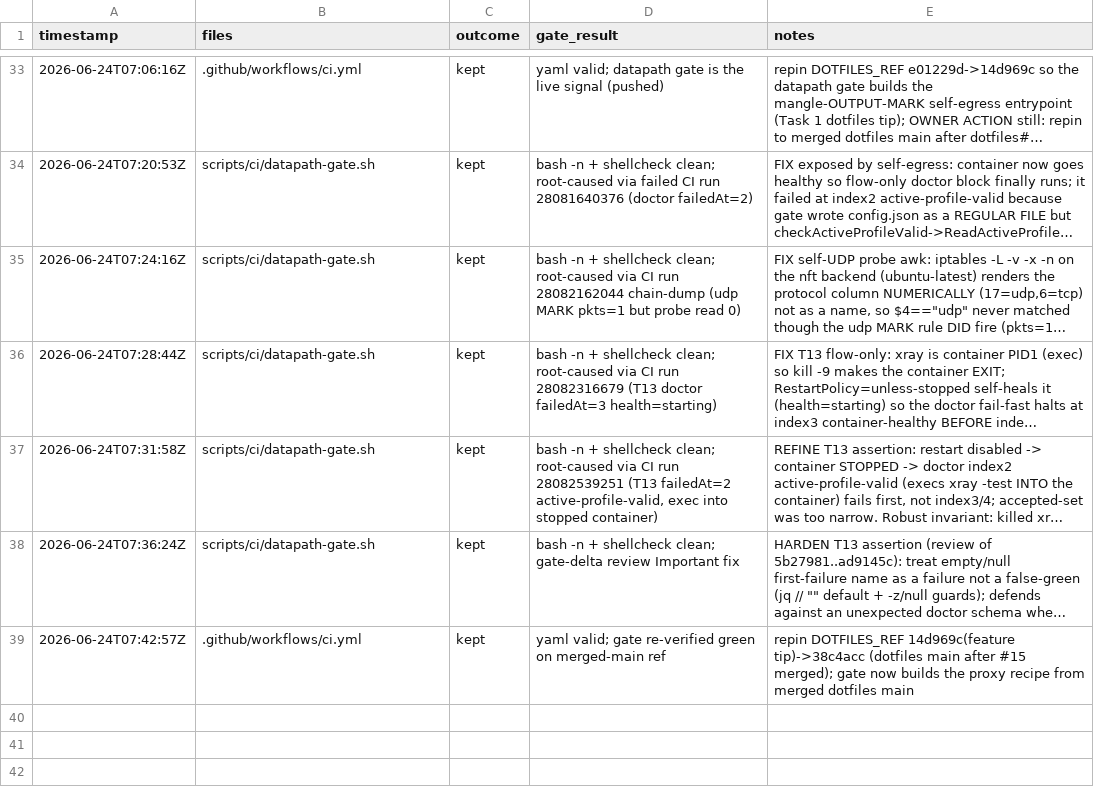
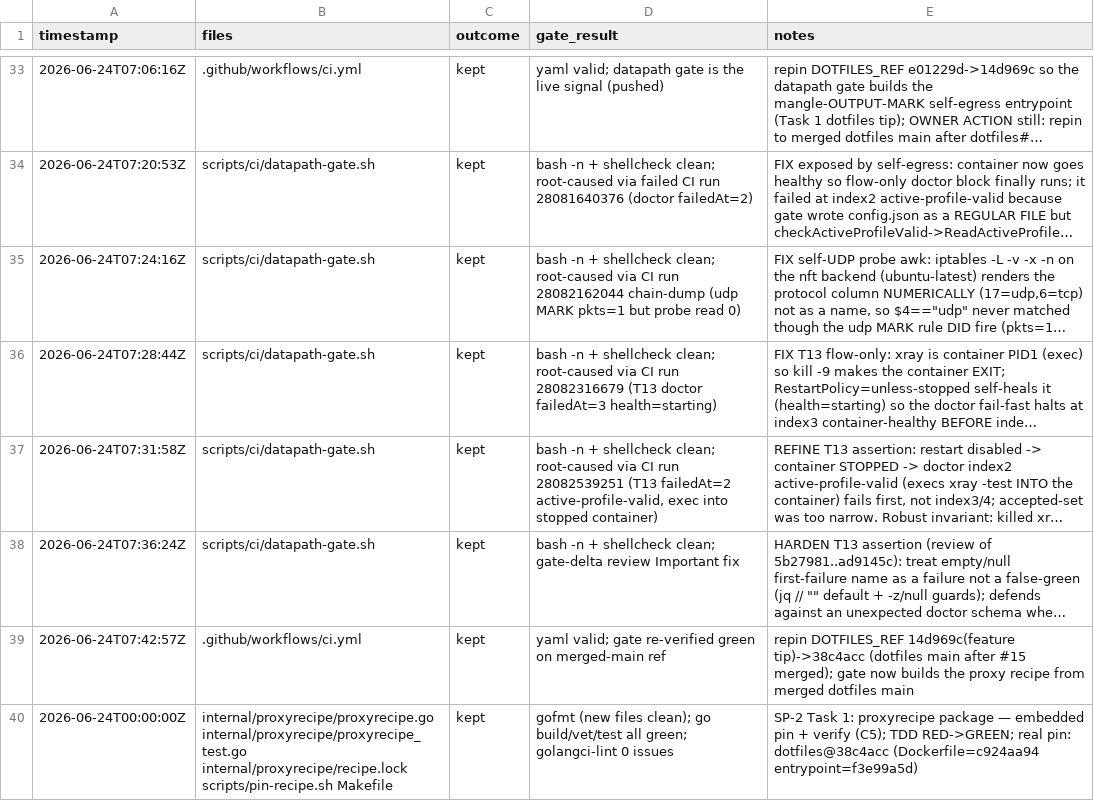
Before and after one commit to rtxnik/workspace-cli, a TSV file: .planning/LEDGER.tsv, drawn as a sheet; only a part is shown, gaps mark what is left out; long unchanged cells end in …; the diff names each change by its address in the sheet, - before the commit and + after, or states it on an @@ line.

Commit message:
chore: LEDGER row for SP-2 task 1 (proxyrecipe C5)

```diff
--- a/.planning/LEDGER.tsv
+++ b/.planning/LEDGER.tsv
+row 40: 2026-06-24T00:00:00Z | internal/proxyrecipe/proxyrecipe.go internal/proxyrecipe/proxyrecipe_test.go internal/proxyrecipe/recipe.lock scripts/pin-recipe.sh Makefile | kept | gofmt (new files clean); go build/vet/test all green; golangci-lint 0 issues | SP-2 Task 1: proxyrecipe package — embedded pin + verify (C5); TDD RED->GREEN; real pin: dotfiles@38c4acc (Dockerfile=c924aa94 entrypoint=f3e99a5d)
```
